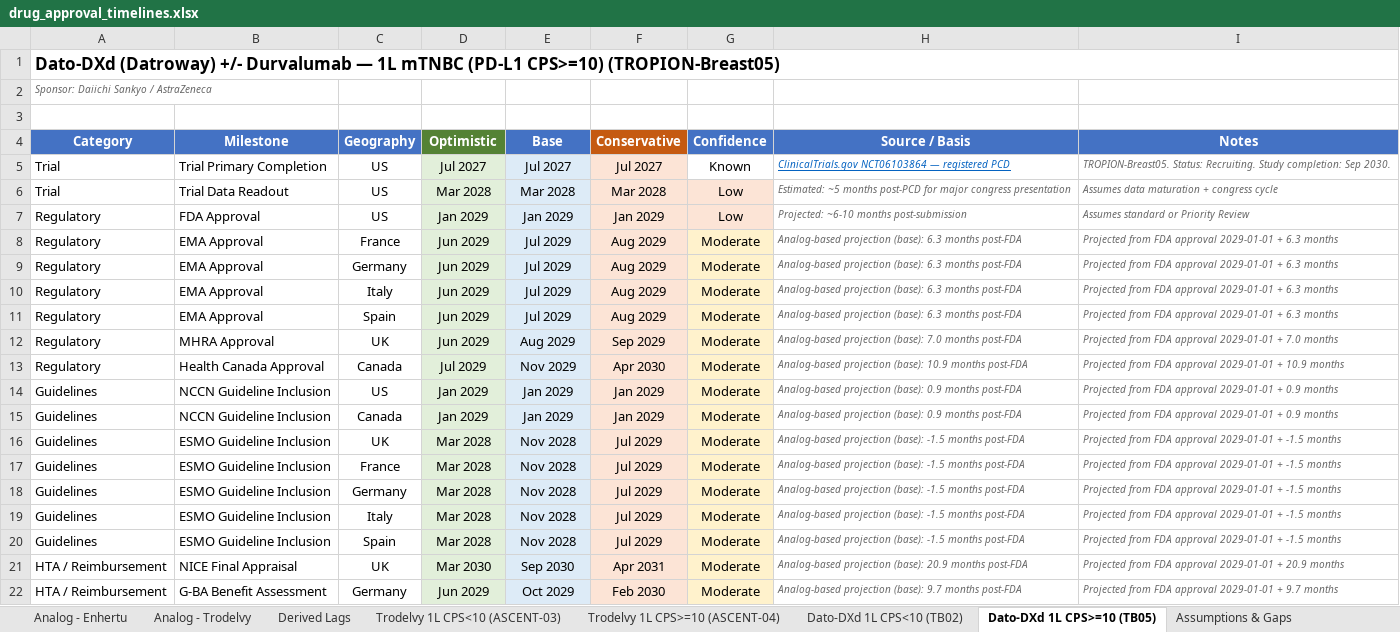
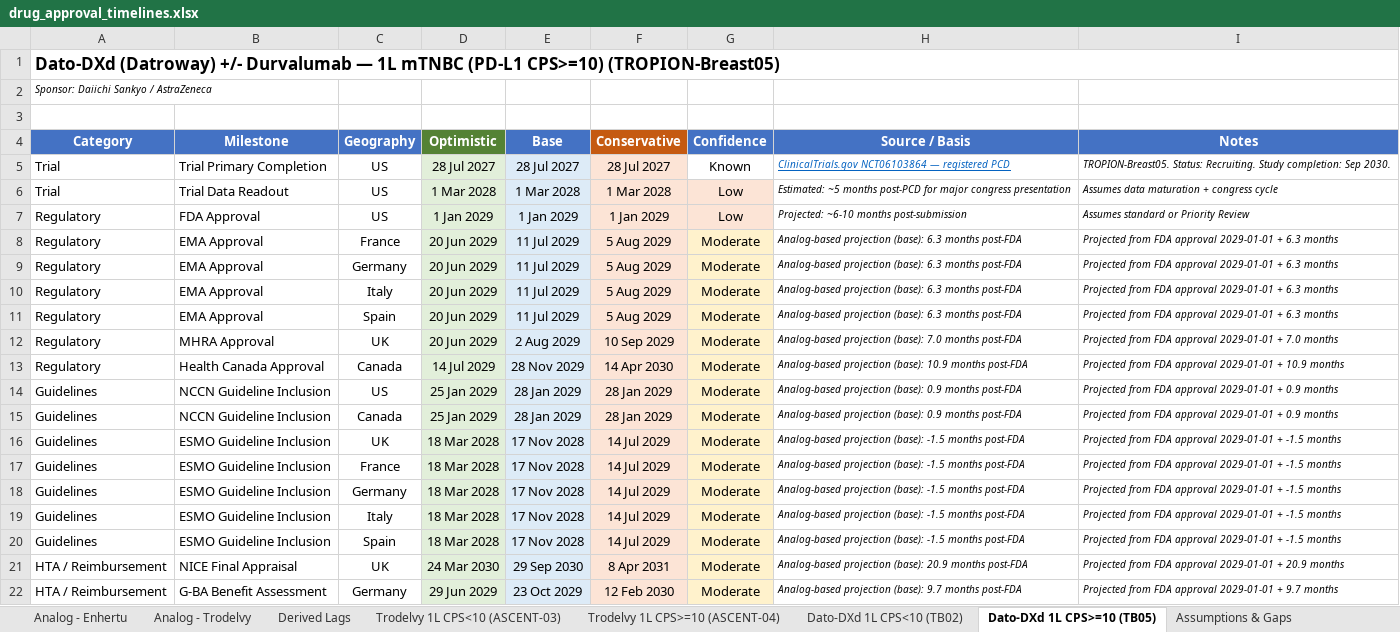
Before and after one commit to lukebala4/Trodelvy-and-Dato-DXd-AdHoc, an Excel workbook: output/drug_approval_timelines.xlsx, sheet Dato-DXd 1L CPS>=10 (TB05), drawn as a sheet; only a part is shown; values as stored, in another font and other column widths than the file's, no borders; the diff covers the shown part only; the diff names each change by its address in the sheet, - before the commit and + after, or states it on an @@ line.

```diff
--- a/output/drug_approval_timelines.xlsx (sheet Dato-DXd 1L CPS>=10 (TB05))
+++ b/output/drug_approval_timelines.xlsx (sheet Dato-DXd 1L CPS>=10 (TB05))
-A2 text colour: #666666
+A2 text colour: black
-D5 (Optimistic): Jul 2027
+D5 (Optimistic): 28 Jul 2027
-E5 (Base): Jul 2027
+E5 (Base): 28 Jul 2027
-F5 (Conservative): Jul 2027
+F5 (Conservative): 28 Jul 2027
-I5 text colour: #666666
+I5 text colour: black
-D6 (Optimistic): Mar 2028
+D6 (Optimistic): 1 Mar 2028
-E6 (Base): Mar 2028
+E6 (Base): 1 Mar 2028
-F6 (Conservative): Mar 2028
+F6 (Conservative): 1 Mar 2028
-H6:I22 text colour: #666666
+H6:I22 text colour: black
-D7 (Optimistic): Jan 2029
+D7 (Optimistic): 1 Jan 2029
-E7 (Base): Jan 2029
+E7 (Base): 1 Jan 2029
-F7 (Conservative): Jan 2029
+F7 (Conservative): 1 Jan 2029
-D8:D12 (Optimistic): Jun 2029
+D8:D12 (Optimistic): 20 Jun 2029
-E8:E11 (Base): Jul 2029
+E8:E11 (Base): 11 Jul 2029
-F8:F11 (Conservative): Aug 2029
+F8:F11 (Conservative): 5 Aug 2029
-E12 (Base): Aug 2029
+E12 (Base): 2 Aug 2029
-F12 (Conservative): Sep 2029
+F12 (Conservative): 10 Sep 2029
-D13 (Optimistic): Jul 2029
+D13 (Optimistic): 14 Jul 2029
-E13 (Base): Nov 2029
+E13 (Base): 28 Nov 2029
-F13 (Conservative): Apr 2030
+F13 (Conservative): 14 Apr 2030
-D14:D15 (Optimistic): Jan 2029
+D14:D15 (Optimistic): 25 Jan 2029
-E14:E15 (Base): Jan 2029
+E14:E15 (Base): 28 Jan 2029
-F14:F15 (Conservative): Jan 2029
+F14:F15 (Conservative): 28 Jan 2029
-D16:D20 (Optimistic): Mar 2028
+D16:D20 (Optimistic): 18 Mar 2028
-E16:E20 (Base): Nov 2028
+E16:E20 (Base): 17 Nov 2028
-F16:F20 (Conservative): Jul 2029
+F16:F20 (Conservative): 14 Jul 2029
-D21 (Optimistic): Mar 2030
+D21 (Optimistic): 24 Mar 2030
-E21 (Base): Sep 2030
+E21 (Base): 29 Sep 2030
-F21 (Conservative): Apr 2031
+F21 (Conservative): 8 Apr 2031
-D22 (Optimistic): Jun 2029
+D22 (Optimistic): 29 Jun 2029
-E22 (Base): Oct 2029
+E22 (Base): 23 Oct 2029
-F22 (Conservative): Feb 2030
+F22 (Conservative): 12 Feb 2030
```
Also changed, not shown: 36 edited cells and cell formats elsewhere in this sheet, sheet Trodelvy 1L CPS<10 (ASCENT-03), sheet Dato-DXd 1L CPS<10 (TB02), sheet Trodelvy 1L CPS>=10 (ASCENT-04), sheet Analog - Enhertu, sheet Analog - Trodelvy, sheet Enrollment Implications, 1 other file.
